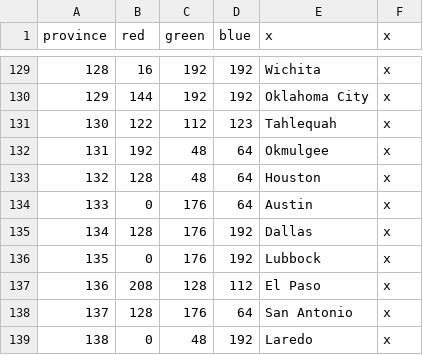
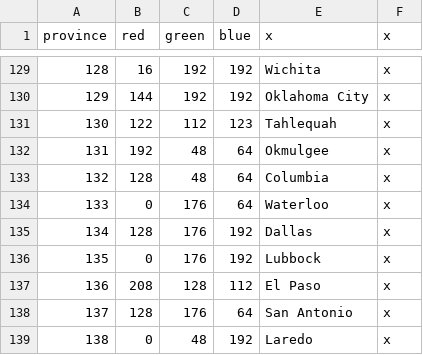
Before and after one commit to addonovan/v2mod, a CSV file: CTR/map/definition.csv, drawn as a sheet; only a part is shown, gaps mark what is left out.

Commit message:
Austin=>Waterloo, Houston=>Columbia

```diff
--- a/CTR/map/definition.csv
+++ b/CTR/map/definition.csv
@@ -132,4 +132,4 @@ province;red;green;blue;x;x
 131;192;48;64;Okmulgee;x
-132;128;48;64;Houston;x
-133;0;176;64;Austin;x
+132;128;48;64;Columbia;x
+133;0;176;64;Waterloo;x
 134;128;176;192;Dallas;x
```
